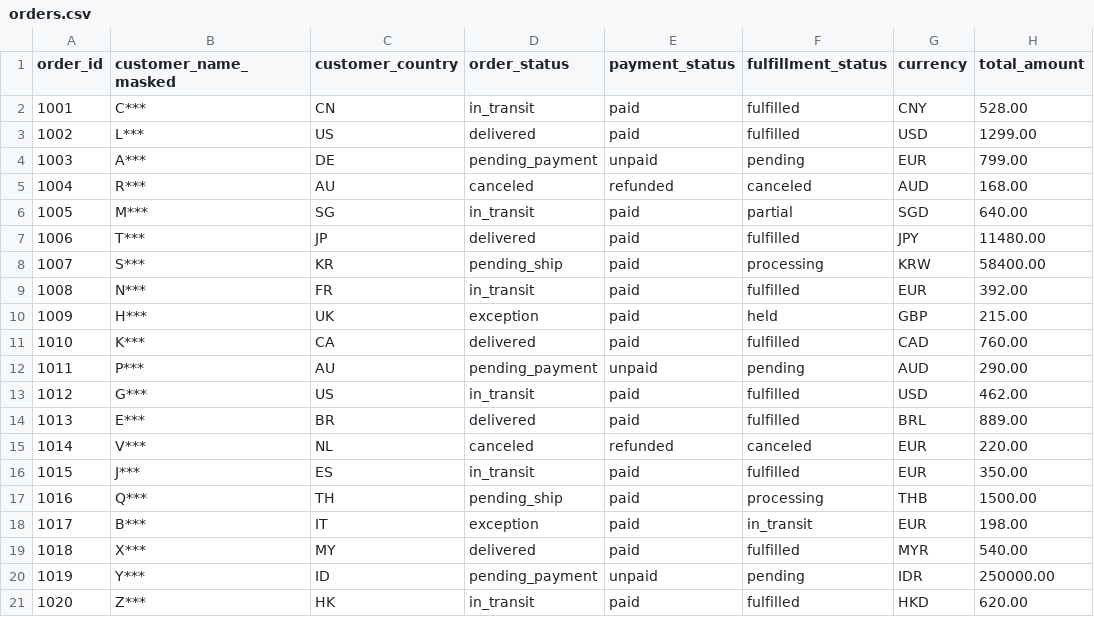
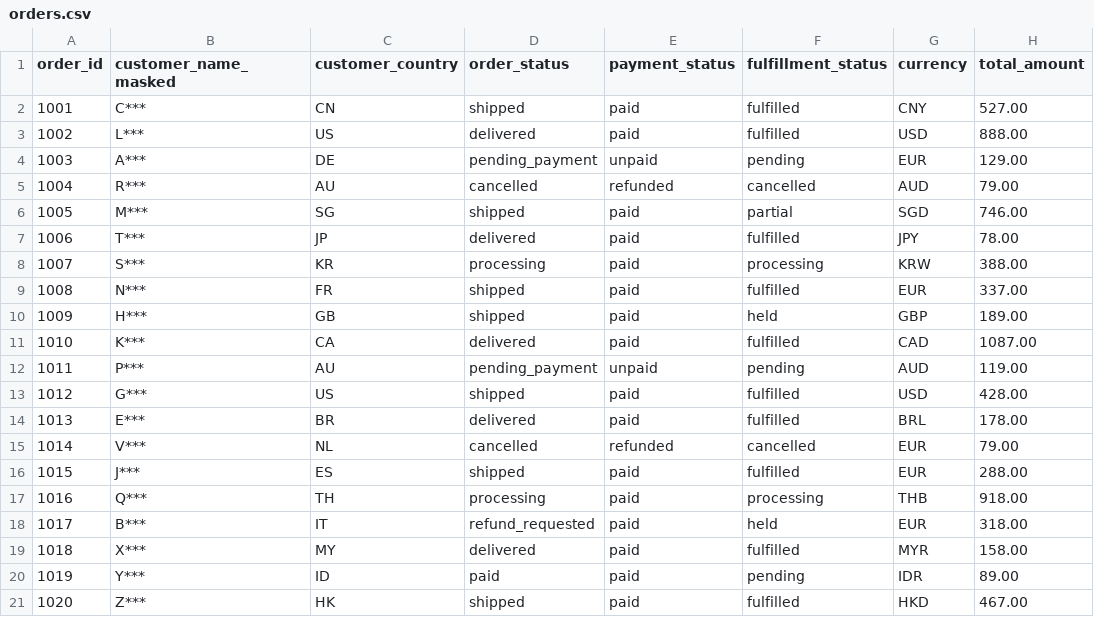
Before and after one commit to wy-233/Ecommerce-Assistant, a CSV file: data/demo/orders.csv, drawn as a sheet; only a part is shown; the diff names each change by its address in the sheet, - before the commit and + after, or states it on an @@ line.

```diff
--- a/data/demo/orders.csv
+++ b/data/demo/orders.csv
-D2 (order_status): in_transit
+D2 (order_status): shipped
-H2 (total_amount): 528.00
+H2 (total_amount): 527.00
-H3 (total_amount): 1299.00
+H3 (total_amount): 888.00
-H4 (total_amount): 799.00
+H4 (total_amount): 129.00
-D5 (order_status): canceled
+D5 (order_status): cancelled
-F5 (fulfillment_status): canceled
+F5 (fulfillment_status): cancelled
-H5 (total_amount): 168.00
+H5 (total_amount): 79.00
-D6 (order_status): in_transit
+D6 (order_status): shipped
-H6 (total_amount): 640.00
+H6 (total_amount): 746.00
-H7 (total_amount): 11480.00
+H7 (total_amount): 78.00
-D8 (order_status): pending_ship
+D8 (order_status): processing
-H8 (total_amount): 58400.00
+H8 (total_amount): 388.00
-D9 (order_status): in_transit
+D9 (order_status): shipped
-H9 (total_amount): 392.00
+H9 (total_amount): 337.00
-C10 (customer_country): UK
+C10 (customer_country): GB
-D10 (order_status): exception
+D10 (order_status): shipped
-H10 (total_amount): 215.00
+H10 (total_amount): 189.00
-H11 (total_amount): 760.00
+H11 (total_amount): 1087.00
-H12 (total_amount): 290.00
+H12 (total_amount): 119.00
-D13 (order_status): in_transit
+D13 (order_status): shipped
-H13 (total_amount): 462.00
+H13 (total_amount): 428.00
-H14 (total_amount): 889.00
+H14 (total_amount): 178.00
-D15 (order_status): canceled
+D15 (order_status): cancelled
-F15 (fulfillment_status): canceled
+F15 (fulfillment_status): cancelled
-H15 (total_amount): 220.00
+H15 (total_amount): 79.00
-D16 (order_status): in_transit
+D16 (order_status): shipped
-H16 (total_amount): 350.00
+H16 (total_amount): 288.00
-D17 (order_status): pending_ship
+D17 (order_status): processing
-H17 (total_amount): 1500.00
+H17 (total_amount): 918.00
-D18 (order_status): exception
+D18 (order_status): refund_requested
-F18 (fulfillment_status): in_transit
+F18 (fulfillment_status): held
-H18 (total_amount): 198.00
+H18 (total_amount): 318.00
-H19 (total_amount): 540.00
+H19 (total_amount): 158.00
-D20 (order_status): pending_payment
+D20 (order_status): paid
-E20 (payment_status): unpaid
+E20 (payment_status): paid
-H20 (total_amount): 250000.00
+H20 (total_amount): 89.00
-D21 (order_status): in_transit
+D21 (order_status): shipped
-H21 (total_amount): 620.00
+H21 (total_amount): 467.00
```
Also changed, not shown: data/demo/inventory.csv, data/demo/order_items.csv, 56 other files.
